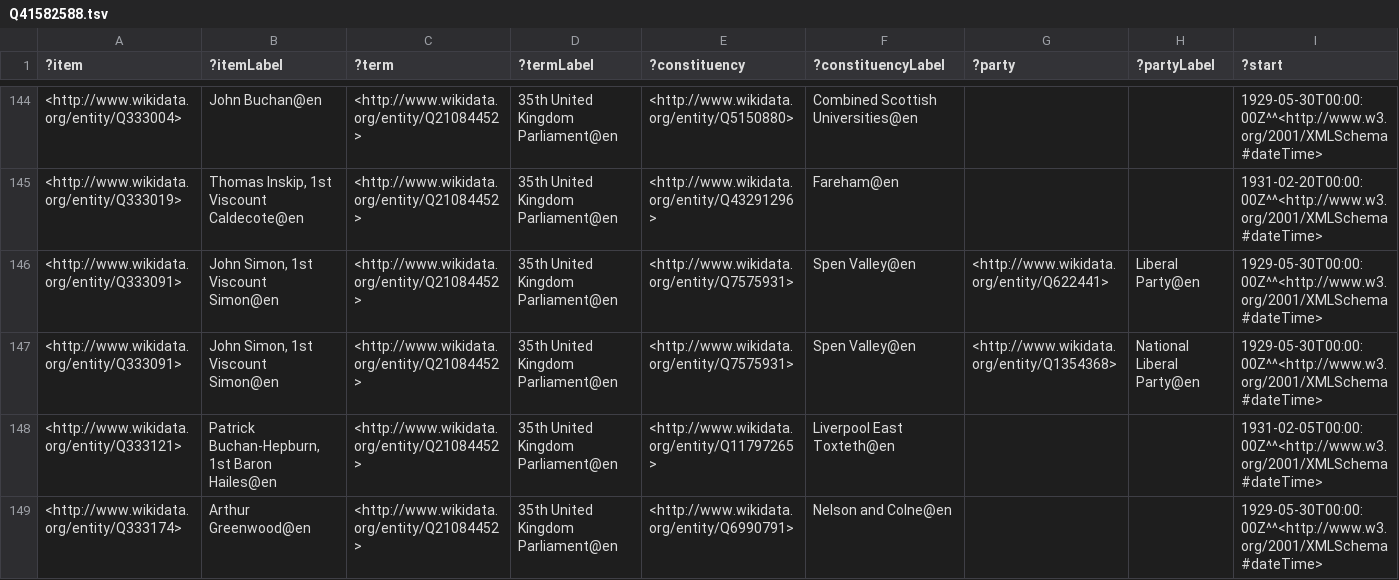
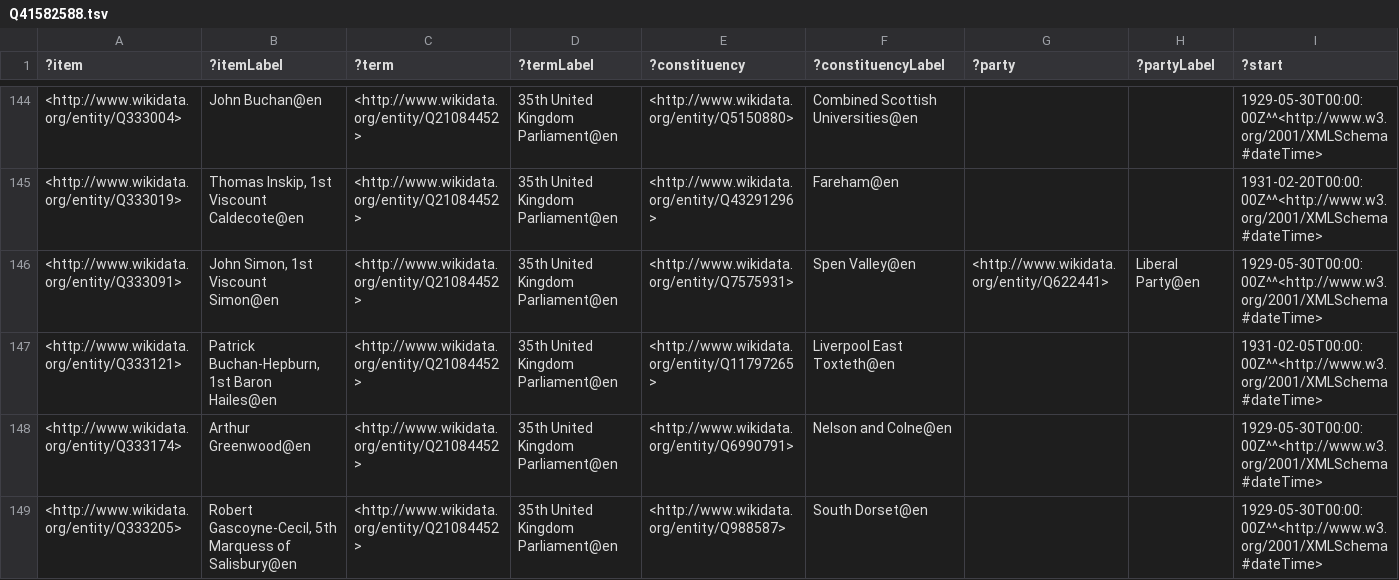
Before and after one commit to generalist/parliament, a TSV file: Q41582588.tsv, drawn as a sheet; only a part is shown, gaps mark what is left out; the shorter side is filled out with more unchanged rows; rows hold the shown columns only; the diff names each change by its address in the sheet, - before the commit and + after, or states it on an @@ line.

```diff
--- a/Q41582588.tsv
+++ b/Q41582588.tsv
-row 147: <http://www.wikidata.org/entity/Q333091> | John Simon, 1st Viscount Simon@en | <http://www.wikidata.org/entity/Q21084452> | 35th United Kingdom Parliament@en | <http://www.wikidata.org/entity/Q7575931> | Spen Valley@en | <http://www.wikidata.org/entity/Q1354368> | National Liberal Party@en | 1929-05-30T00:00:00Z^^<http://www.w3.org/2001/XMLSchema#dateTime>
```
Also changed, not shown: Q41582565.tsv, 1 other file.
